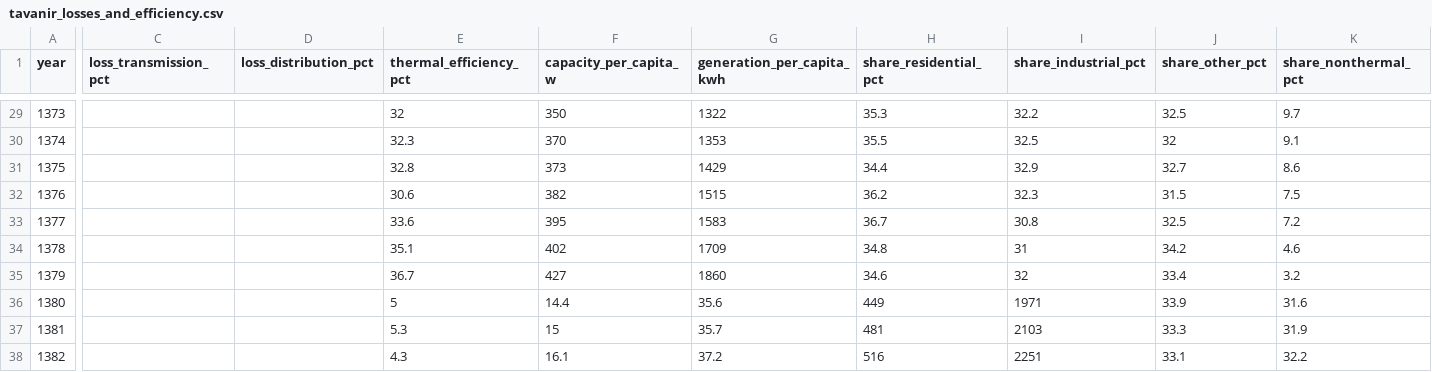
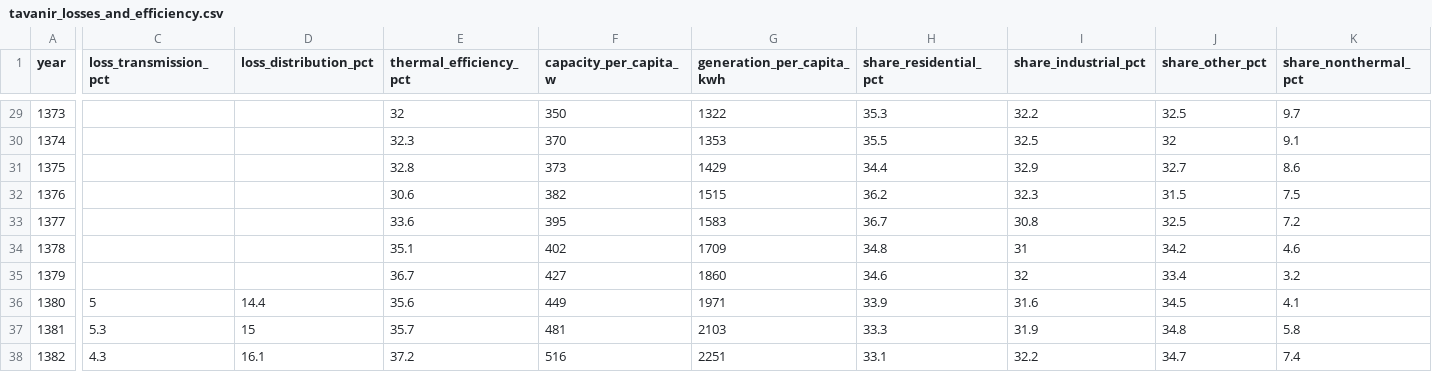
Before and after one commit to RamtinGhiami/iran-electricity-data, a CSV file: data/sources/tavanir_losses_and_efficiency.csv, drawn as a sheet; only a part is shown, gaps mark what is left out; the diff covers the shown part only; the diff names each change by its address in the sheet, - before the commit and + after, or states it on an @@ line.

```diff
--- a/data/sources/tavanir_losses_and_efficiency.csv
+++ b/data/sources/tavanir_losses_and_efficiency.csv
-C36 (loss_transmission_pct): (empty)
+C36 (loss_transmission_pct): 5
-D36 (loss_distribution_pct): (empty)
+D36 (loss_distribution_pct): 14.4
-E36 (thermal_efficiency_pct): 5
+E36 (thermal_efficiency_pct): 35.6
-F36 (capacity_per_capita_w): 14.4
+F36 (capacity_per_capita_w): 449
-G36 (generation_per_capita_kwh): 35.6
+G36 (generation_per_capita_kwh): 1971
-H36 (share_residential_pct): 449
+H36 (share_residential_pct): 33.9
-I36 (share_industrial_pct): 1971
+I36 (share_industrial_pct): 31.6
-J36 (share_other_pct): 33.9
+J36 (share_other_pct): 34.5
-K36 (share_nonthermal_pct): 31.6
+K36 (share_nonthermal_pct): 4.1
-C37 (loss_transmission_pct): (empty)
+C37 (loss_transmission_pct): 5.3
-D37 (loss_distribution_pct): (empty)
+D37 (loss_distribution_pct): 15
-E37 (thermal_efficiency_pct): 5.3
+E37 (thermal_efficiency_pct): 35.7
-F37 (capacity_per_capita_w): 15
+F37 (capacity_per_capita_w): 481
-G37 (generation_per_capita_kwh): 35.7
+G37 (generation_per_capita_kwh): 2103
-H37 (share_residential_pct): 481
+H37 (share_residential_pct): 33.3
-I37 (share_industrial_pct): 2103
+I37 (share_industrial_pct): 31.9
-J37 (share_other_pct): 33.3
+J37 (share_other_pct): 34.8
-K37 (share_nonthermal_pct): 31.9
+K37 (share_nonthermal_pct): 5.8
-C38 (loss_transmission_pct): (empty)
+C38 (loss_transmission_pct): 4.3
-D38 (loss_distribution_pct): (empty)
+D38 (loss_distribution_pct): 16.1
-E38 (thermal_efficiency_pct): 4.3
+E38 (thermal_efficiency_pct): 37.2
-F38 (capacity_per_capita_w): 16.1
+F38 (capacity_per_capita_w): 516
-G38 (generation_per_capita_kwh): 37.2
+G38 (generation_per_capita_kwh): 2251
-H38 (share_residential_pct): 516
+H38 (share_residential_pct): 33.1
-I38 (share_industrial_pct): 2251
+I38 (share_industrial_pct): 32.2
-J38 (share_other_pct): 33.1
+J38 (share_other_pct): 34.7
-K38 (share_nonthermal_pct): 32.2
+K38 (share_nonthermal_pct): 7.4
```
Also changed, not shown: 23 edited cells elsewhere in this file, 5 other files.
